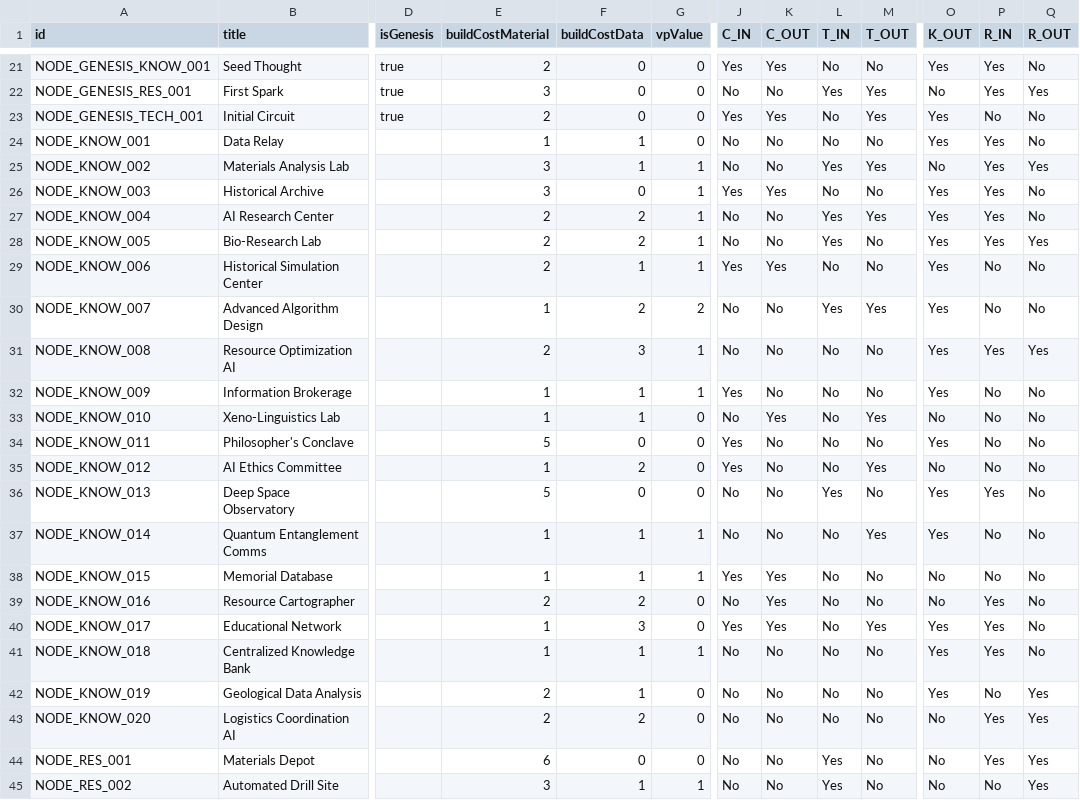
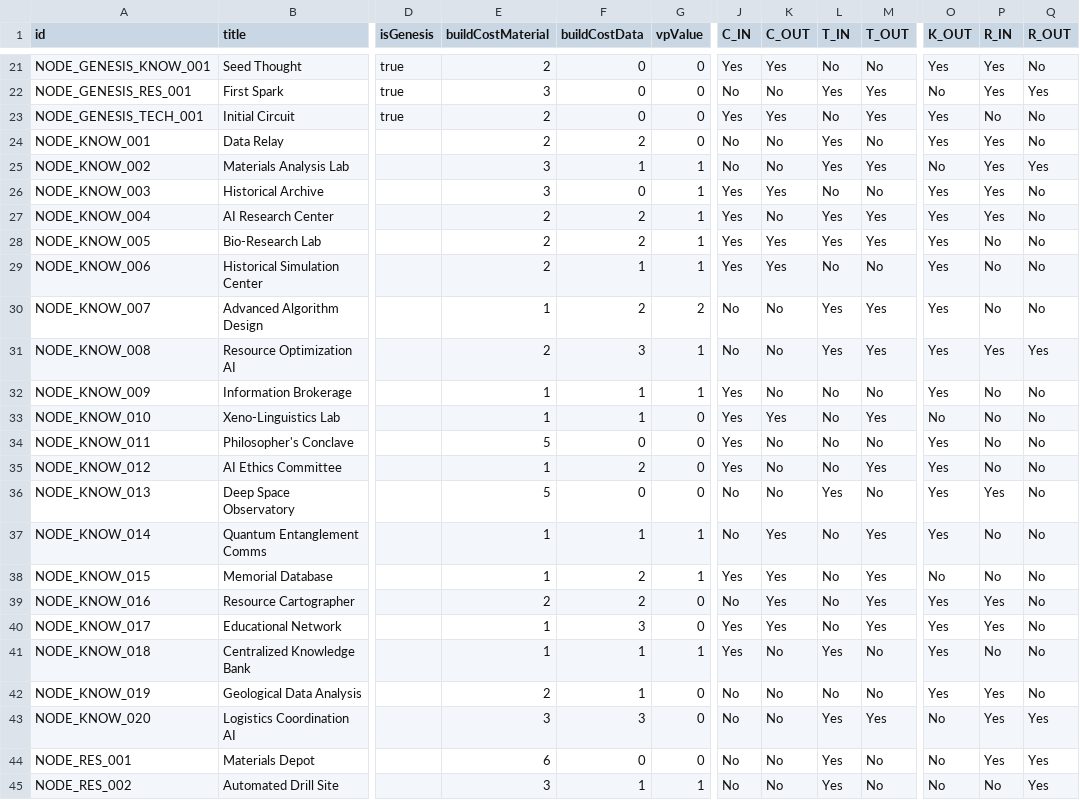
Before and after one commit to kryptx/nexus-cg, a CSV file: card_definitions.csv, drawn as a sheet; only a part is shown, gaps mark what is left out; the diff covers the shown part only; the diff names each change by its address in the sheet, - before the commit and + after, or states it on an @@ line.

```diff
--- a/card_definitions.csv
+++ b/card_definitions.csv
-E24 (buildCostMaterial): 1
+E24 (buildCostMaterial): 2
-F24 (buildCostData): 1
+F24 (buildCostData): 2
-L24 (T_IN): No
+L24 (T_IN): Yes
-J27:J28 (C_IN): No
+J27:J28 (C_IN): Yes
-K28 (C_OUT): No
+K28 (C_OUT): Yes
-M28 (T_OUT): No
+M28 (T_OUT): Yes
-P28 (R_IN): Yes
+P28 (R_IN): No
-Q28 (R_OUT): Yes
+Q28 (R_OUT): No
-L31 (T_IN): No
+L31 (T_IN): Yes
-M31 (T_OUT): No
+M31 (T_OUT): Yes
-J33 (C_IN): No
+J33 (C_IN): Yes
-O35 (K_OUT): No
+O35 (K_OUT): Yes
-K37 (C_OUT): No
+K37 (C_OUT): Yes
-F38 (buildCostData): 1
+F38 (buildCostData): 2
-M38:M39 (T_OUT): No
+M38:M39 (T_OUT): Yes
-O39 (K_OUT): No
+O39 (K_OUT): Yes
-J41 (C_IN): No
+J41 (C_IN): Yes
-L41 (T_IN): No
+L41 (T_IN): Yes
-P41 (R_IN): Yes
+P41 (R_IN): No
-P42 (R_IN): No
+P42 (R_IN): Yes
-Q42 (R_OUT): Yes
+Q42 (R_OUT): No
-E43 (buildCostMaterial): 2
+E43 (buildCostMaterial): 3
-F43 (buildCostData): 2
+F43 (buildCostData): 3
-L43 (T_IN): No
+L43 (T_IN): Yes
-M43 (T_OUT): No
+M43 (T_OUT): Yes
```
Also changed, not shown: 42 edited cells elsewhere in this file, 4 other files.
